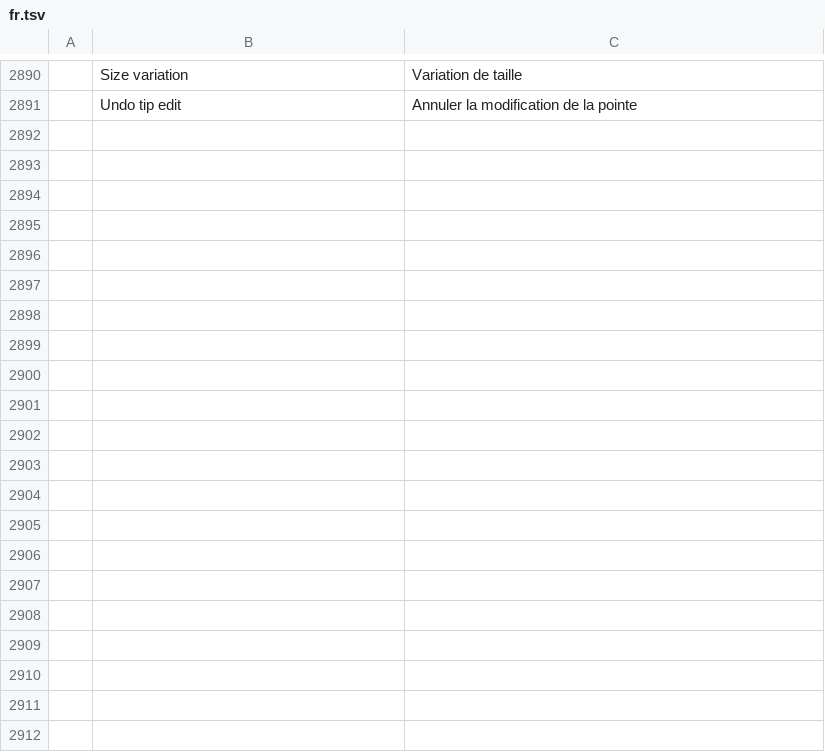
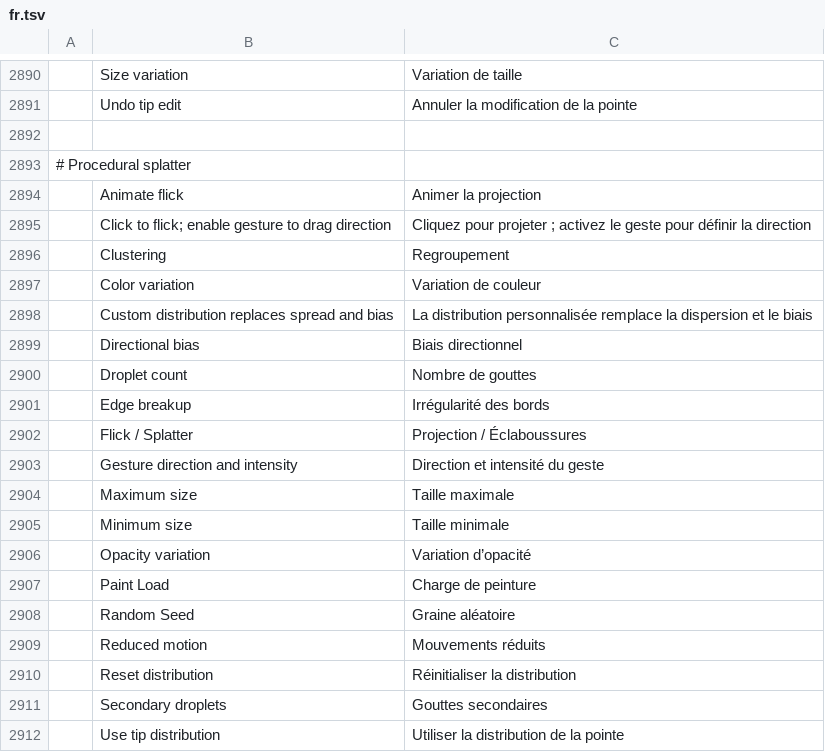
Before and after one commit to durtyrobbin/photocraft, a TSV file: crates/ui-egui/src/i18n/fr.tsv, drawn as a sheet; only a part is shown, gaps mark what is left out; the diff names each change by its address in the sheet, - before the commit and + after, or states it on an @@ line.

```diff
--- a/crates/ui-egui/src/i18n/fr.tsv
+++ b/crates/ui-egui/src/i18n/fr.tsv
+row 2892: (empty)
+row 2893: # Procedural splatter
+row 2894:  | Animate flick | Animer la projection
+row 2895:  | Click to flick; enable gesture to drag direction | Cliquez pour projeter ; activez le geste pour définir la direction
+row 2896:  | Clustering | Regroupement
+row 2897:  | Color variation | Variation de couleur
+row 2898:  | Custom distribution replaces spread and bias | La distribution personnalisée remplace la dispersion et le biais
+row 2899:  | Directional bias | Biais directionnel
+row 2900:  | Droplet count | Nombre de gouttes
+row 2901:  | Edge breakup | Irrégularité des bords
+row 2902:  | Flick / Splatter | Projection / Éclaboussures
+row 2903:  | Gesture direction and intensity | Direction et intensité du geste
+row 2904:  | Maximum size | Taille maximale
+row 2905:  | Minimum size | Taille minimale
+row 2906:  | Opacity variation | Variation d’opacité
+row 2907:  | Paint Load | Charge de peinture
+row 2908:  | Random Seed | Graine aléatoire
+row 2909:  | Reduced motion | Mouvements réduits
+row 2910:  | Reset distribution | Réinitialiser la distribution
+row 2911:  | Secondary droplets | Gouttes secondaires
+row 2912:  | Use tip distribution | Utiliser la distribution de la pointe
```
Also changed, not shown: crates/ui-egui/src/i18n/el.tsv, crates/ui-egui/src/i18n/ja.tsv, 32 other files.
